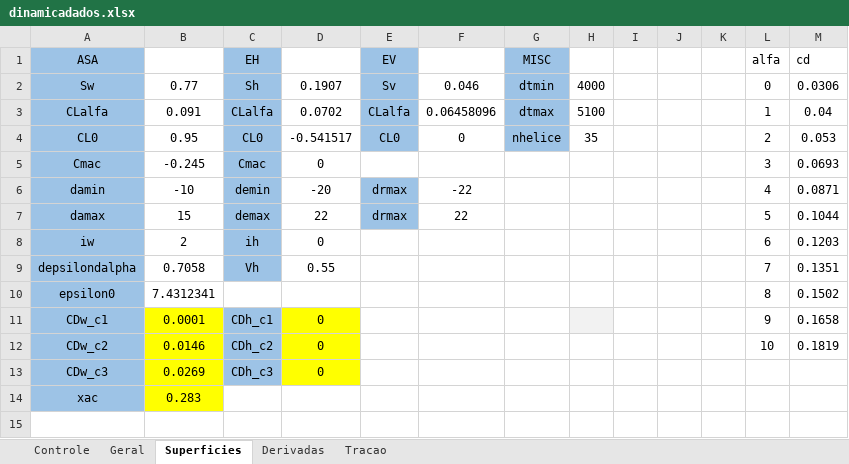
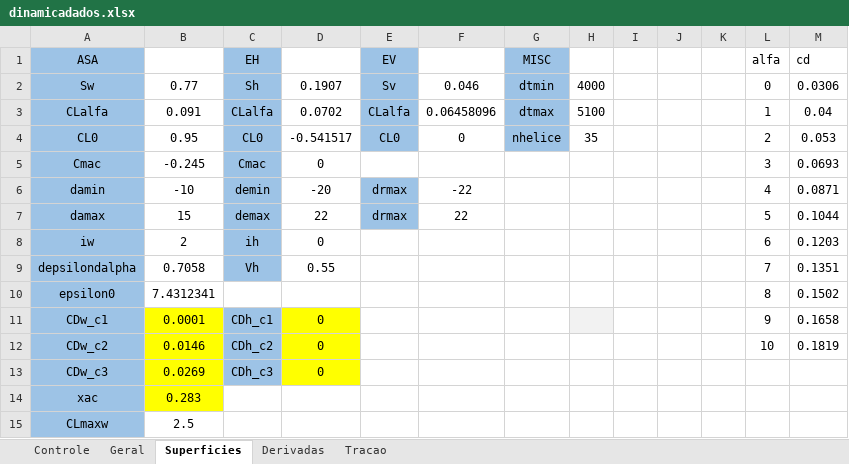
Before and after one commit to kuodrek/decolagem2022, an Excel workbook: edi_matlab/dinamicadados.xlsx, sheet Superficies, drawn as a sheet; values as stored, in another font and other column widths than the file's, no borders; charts and pictures not drawn; the diff names each change by its address in the sheet, - before the commit and + after, or states it on an @@ line.

Commit message:
included CLmax input

```diff
--- a/edi_matlab/dinamicadados.xlsx (sheet Superficies)
+++ b/edi_matlab/dinamicadados.xlsx (sheet Superficies)
+row 15: CLmaxw | 2.5
```
Also changed, not shown: sheet Geral.
